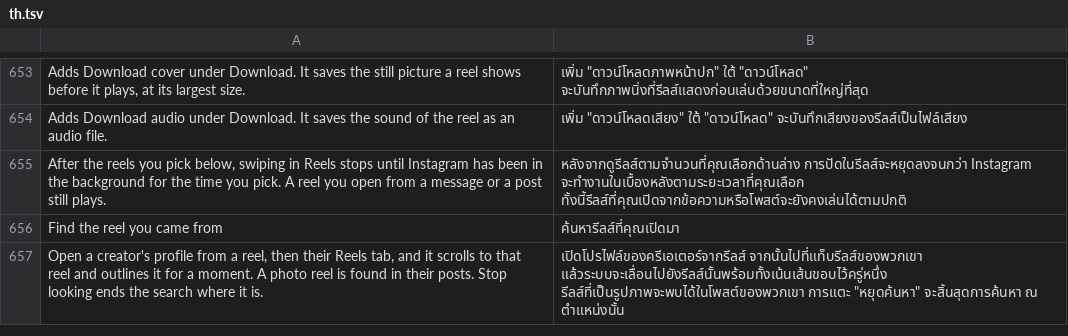
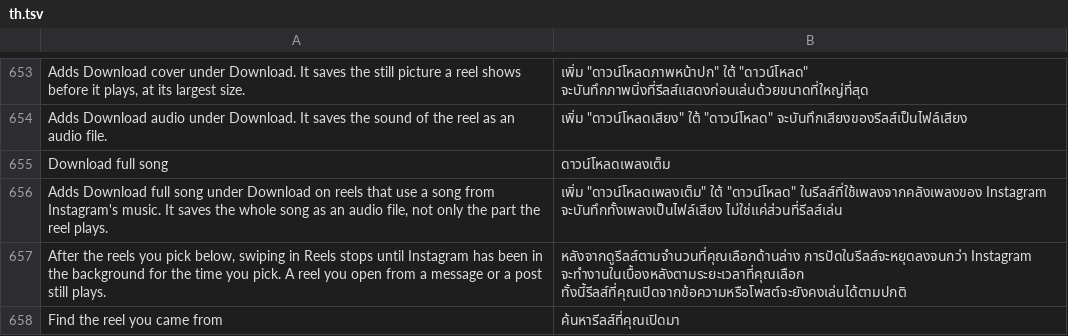
Before and after one commit to SysAdminDoc/HushGram, a TSV file: extensions/shared/library/src/main/l10n/th.tsv, drawn as a sheet; only a part is shown, gaps mark what is left out; the shorter side is filled out with more unchanged rows.

Commit message:
feat(download): Download full song on reels with a licensed song
Download audio saves only the clip a reel plays. Reels using a song from
Instagram's music also carry the song's own file (progressive_download_url,
else the fast-start file), which the reel download patch already reads for
Download as video. A new switch, off to start, adds Download full song after
Download audio on those reels and on photos with music, and the download
button's Ask what to save lists it too. A reel with its own sound has no
such file and gets no row.

Refs #735

```diff
--- a/extensions/shared/library/src/main/l10n/th.tsv
+++ b/extensions/shared/library/src/main/l10n/th.tsv
@@ -654,2 +654,4 @@ Adds Download cover under Download. It saves the still picture a reel shows befo
 Adds Download audio under Download. It saves the sound of the reel as an audio file.	เพิ่ม "ดาวน์โหลดเสียง" ใต้ "ดาวน์โหลด" จะบันทึกเสียงของรีลส์เป็นไฟล์เสียง
+Download full song	ดาวน์โหลดเพลงเต็ม
+Adds Download full song under Download on reels that use a song from Instagram's music. It saves the whole song as an audio file, not only the part the reel plays.	เพิ่ม "ดาวน์โหลดเพลงเต็ม" ใต้ "ดาวน์โหลด" ในรีลส์ที่ใช้เพลงจากคลังเพลงของ Instagram จะบันทึกทั้งเพลงเป็นไฟล์เสียง ไม่ใช่แค่ส่วนที่รีลส์เล่น
 After the reels you pick below, swiping in Reels stops until Instagram has been in the background for the time you pick. A reel you open from a message or a post still plays.	หลังจากดูรีลส์ตามจำนวนที่คุณเลือกด้านล่าง การปัดในรีลส์จะหยุดลงจนกว่า Instagram จะทำงานในเบื้องหลังตามระยะเวลาที่คุณเลือก ทั้งนี้รีลส์ที่คุณเปิดจากข้อความหรือโพสต์จะยังคงเล่นได้ตามปกติ
```
Also changed, not shown: extensions/shared/library/src/main/l10n/de.tsv, extensions/shared/library/src/main/l10n/es.tsv, 19 other files.
